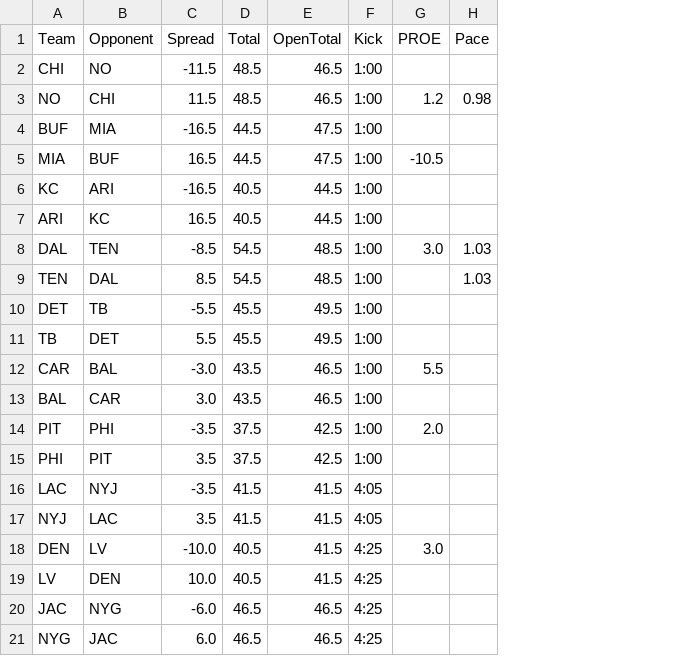
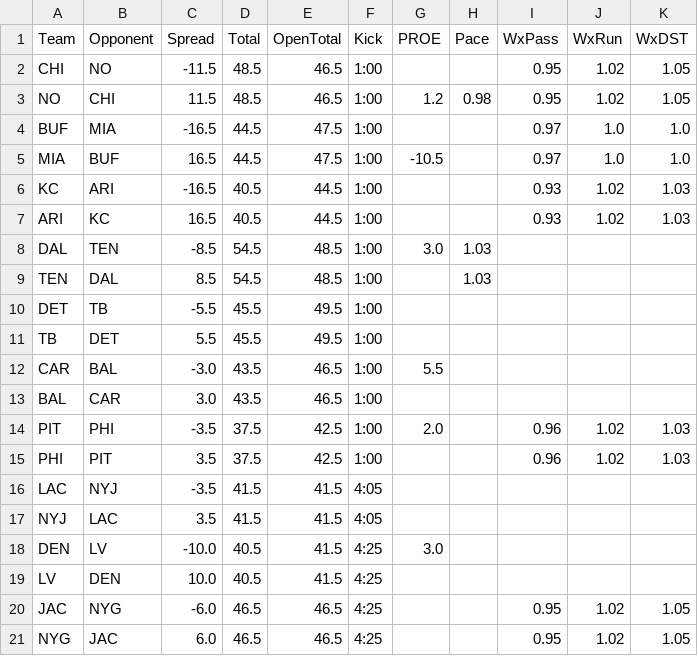
Before and after one commit to kendalleaddy8-ui/kendalleddy8.github.io, a CSV file: dfs/2026-wk11/lines.csv, drawn as a sheet; the diff names each change by its address in the sheet, - before the commit and + after, or states it on an @@ line.

```diff
--- a/dfs/2026-wk11/lines.csv
+++ b/dfs/2026-wk11/lines.csv
+column I (WxPass), rows 2-21: 0.95 | 0.95 | 0.97 | 0.97 | 0.93 | 0.93 |  |  |  |  |  |  | 0.96 | 0.96 |  |  |  |  | 0.95 | 0.95
+column J (WxRun), rows 2-21: 1.02 | 1.02 | 1.0 | 1.0 | 1.02 | 1.02 |  |  |  |  |  |  | 1.02 | 1.02 |  |  |  |  | 1.02 | 1.02
+column K (WxDST), rows 2-21: 1.05 | 1.05 | 1.0 | 1.0 | 1.03 | 1.03 |  |  |  |  |  |  | 1.03 | 1.03 |  |  |  |  | 1.05 | 1.05
```
Also changed, not shown: dfs/2026-wk11/lineups_run.csv, dfs/2026-wk11/pool_run.csv, 2 other files.
